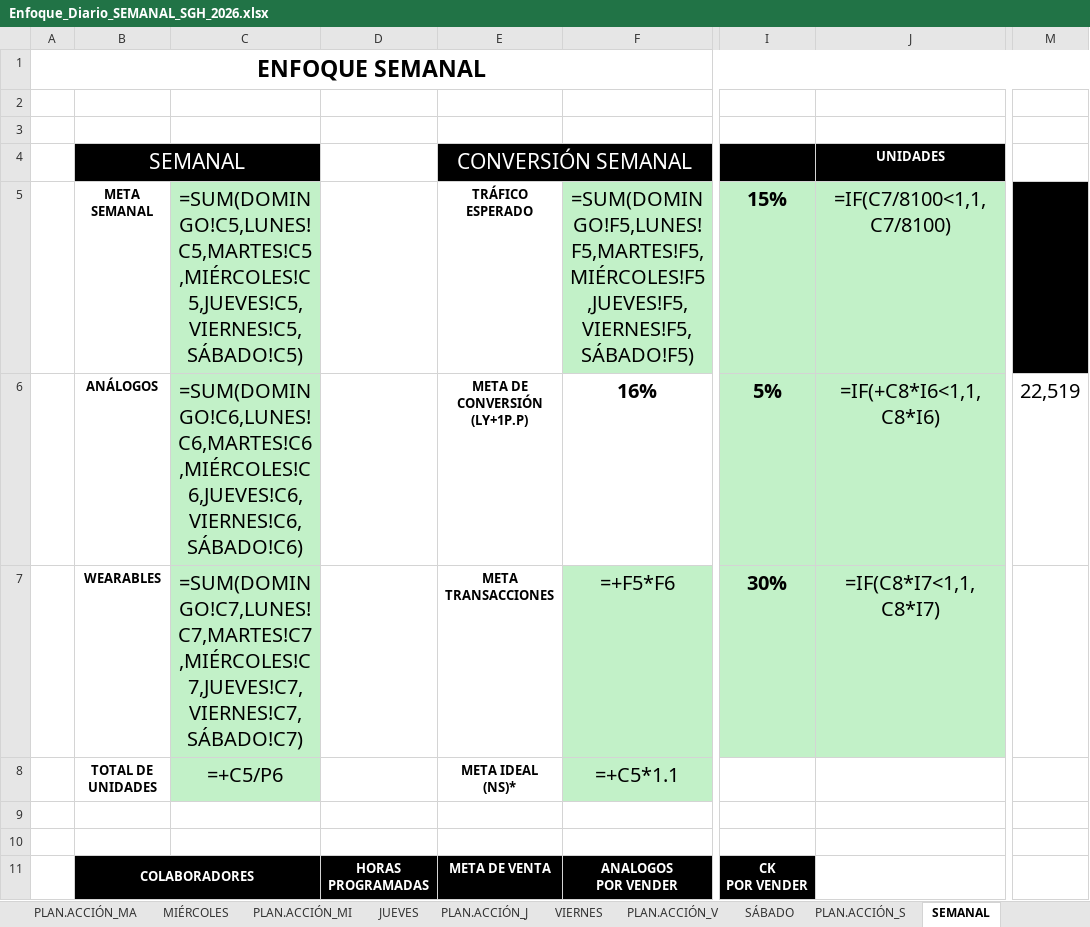
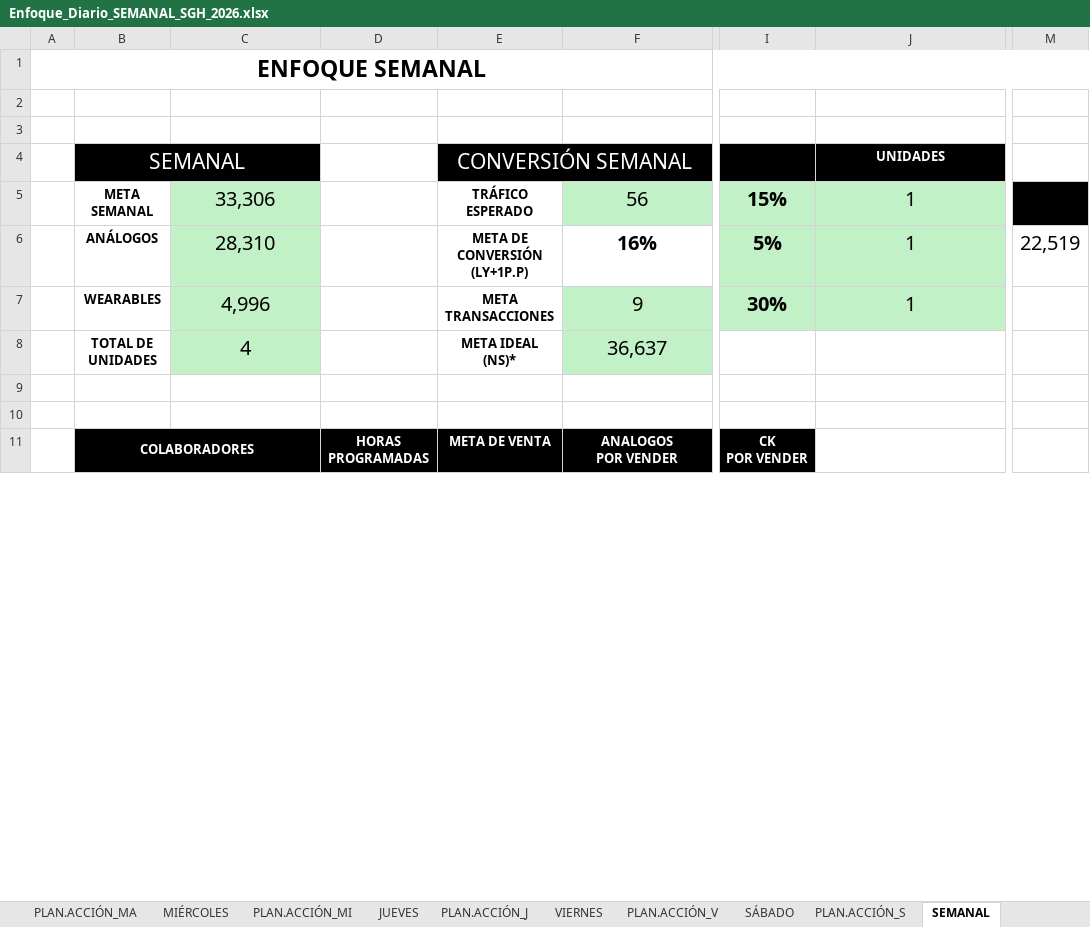
Before and after one commit to fflawers/LUXO, an Excel workbook: uploads/Enfoque_Diario_SEMANAL_SGH_2026.xlsx, sheet SEMANAL, drawn as a sheet; only a part is shown, gaps mark what is left out; values as stored, in another font and other column widths than the file's, no borders; formulas without a stored value are shown as written; the diff covers the shown part only; the diff names each change by its address in the sheet, - before the commit and + after, or states it on an @@ line.

```diff
--- a/uploads/Enfoque_Diario_SEMANAL_SGH_2026.xlsx (sheet SEMANAL)
+++ b/uploads/Enfoque_Diario_SEMANAL_SGH_2026.xlsx (sheet SEMANAL)
-C4 fill: none
+C4 fill: #000000
-F4 fill: none
+F4 fill: #000000
-I4 fill: none
+I4 fill: #000000
-C5: =SUM(DOMINGO!C5,LUNES!C5,MARTES!C5,MIÉRCOLES!C5,JUEVES!C5,VIERNES!C5,SÁBADO!C5)
+C5: 33,306
-F5: =SUM(DOMINGO!F5,LUNES!F5,MARTES!F5,MIÉRCOLES!F5,JUEVES!F5,VIERNES!F5,SÁBADO!F5)
+F5: 56
-J5 (UNIDADES): =IF(C7/8100<1,1,C7/8100)
+J5 (UNIDADES): 1
-M5 fill: none
+M5 fill: #000000
-C6: =SUM(DOMINGO!C6,LUNES!C6,MARTES!C6,MIÉRCOLES!C6,JUEVES!C6,VIERNES!C6,SÁBADO!C6)
+C6: 28,310
-J6 (UNIDADES): =IF(+C8*I6<1,1,C8*I6)
+J6 (UNIDADES): 1
-C7: =SUM(DOMINGO!C7,LUNES!C7,MARTES!C7,MIÉRCOLES!C7,JUEVES!C7,VIERNES!C7,SÁBADO!C7)
+C7: 4,996
-F7: =+F5*F6
+F7: 9
-J7 (UNIDADES): =IF(C8*I7<1,1,C8*I7)
+J7 (UNIDADES): 1
-C8: =+C5/P6
+C8: 4
-F8: =+C5*1.1
+F8: 36,637
-C11 fill: none
+C11 fill: #000000
```
Also changed, not shown: 19 added rows, 19 removed rows and cell formats elsewhere in this sheet, sheet LUNES, sheet VIERNES, sheet MARTES, sheet JUEVES, sheet SÁBADO, sheet MIÉRCOLES, 8 more sheets, formulas that keep their value, 14 other files.
